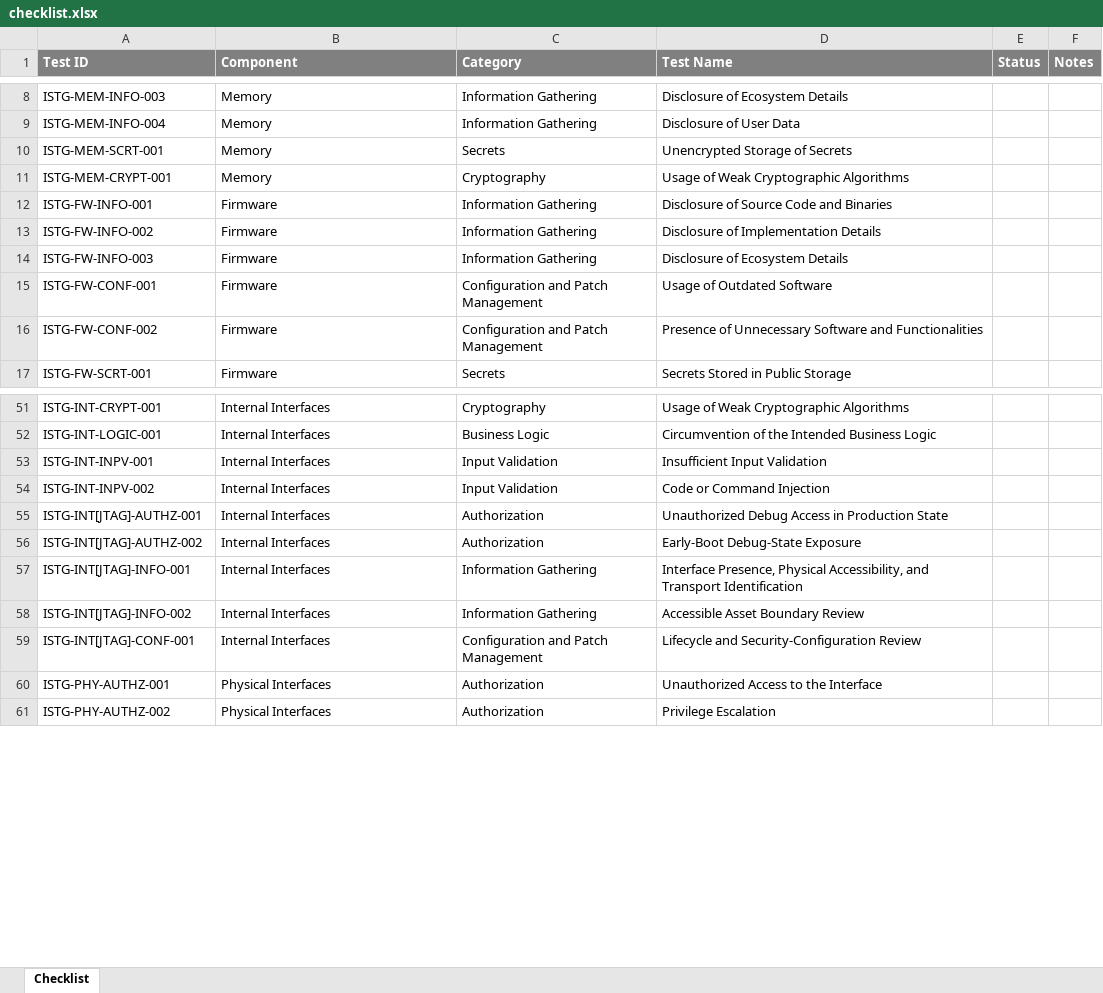
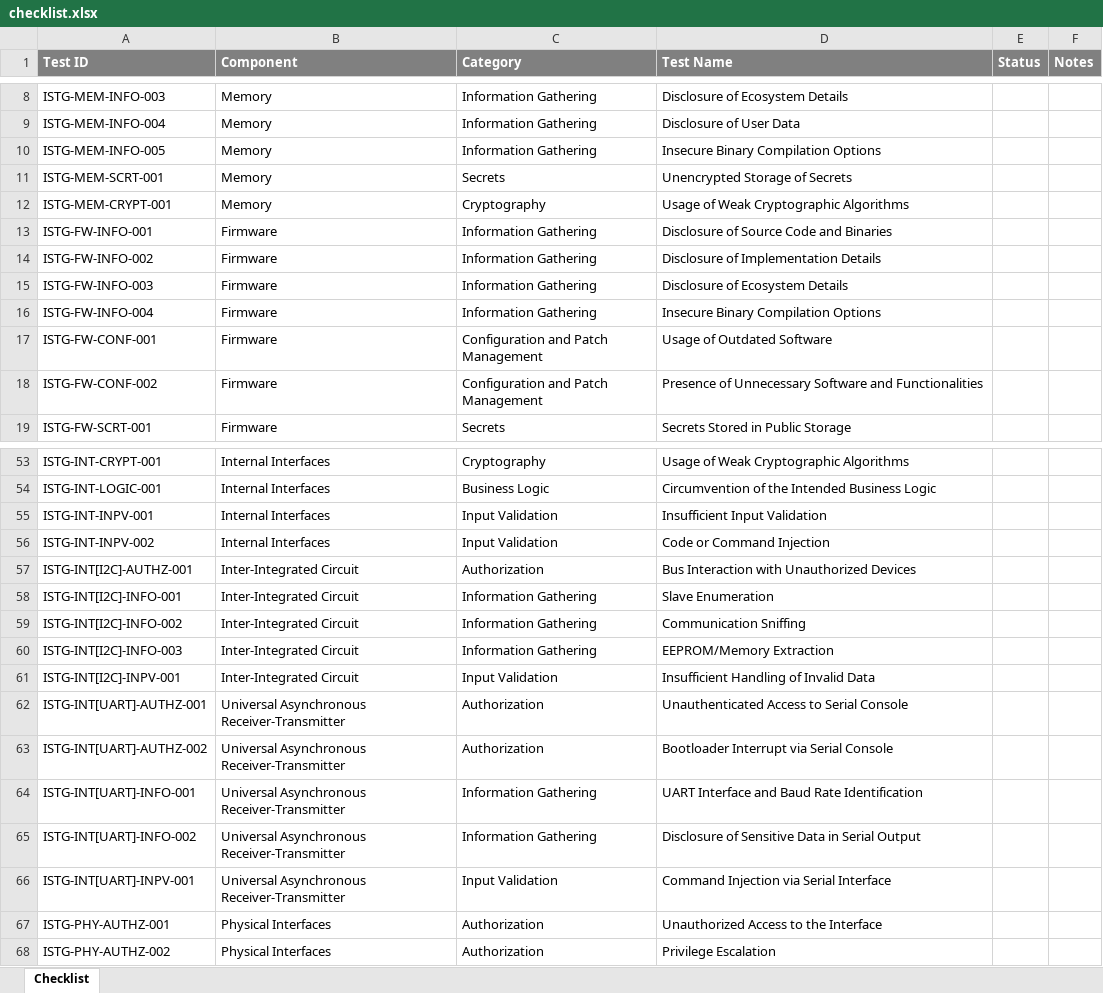
Before and after one commit to OWASP/owasp-istg, an Excel workbook: checklists/checklist.xlsx, sheet Checklist, drawn as a sheet; only a part is shown, gaps mark what is left out; values as stored, in another font and other column widths than the file's, no borders; conditional formats and table styles not drawn; removed rows and columns are numbered as before the commit, all else as after; the diff names each change by its address in the sheet, - before the commit and + after, or states it on an @@ line.

```diff
--- a/checklists/checklist.xlsx (sheet Checklist)
+++ b/checklists/checklist.xlsx (sheet Checklist)
+row 10: ISTG-MEM-INFO-005 | Memory | Information Gathering | Insecure Binary Compilation Options
+row 16: ISTG-FW-INFO-004 | Firmware | Information Gathering | Insecure Binary Compilation Options
-A57 (Test ID): ISTG-INT[JTAG]-AUTHZ-001
+A57 (Test ID): ISTG-INT[I2C]-AUTHZ-001
-B57 (Component): Internal Interfaces
+B57 (Component): Inter-Integrated Circuit
-D57 (Test Name): Unauthorized Debug Access in Production State
+D57 (Test Name): Bus Interaction with Unauthorized Devices
+row 58: ISTG-INT[I2C]-INFO-001 | Inter-Integrated Circuit | Information Gathering | Slave Enumeration
+row 59: ISTG-INT[I2C]-INFO-002 | Inter-Integrated Circuit | Information Gathering | Communication Sniffing
+row 60: ISTG-INT[I2C]-INFO-003 | Inter-Integrated Circuit | Information Gathering | EEPROM/Memory Extraction
+row 61: ISTG-INT[I2C]-INPV-001 | Inter-Integrated Circuit | Input Validation | Insufficient Handling of Invalid Data
+row 62: ISTG-INT[UART]-AUTHZ-001 | Universal Asynchronous Receiver-Transmitter | Authorization | Unauthenticated Access to Serial Console
-A63 (Test ID): ISTG-INT[JTAG]-AUTHZ-002
+A63 (Test ID): ISTG-INT[UART]-AUTHZ-002
-B63:B64 (Component): Internal Interfaces
+B63:B64 (Component): Universal Asynchronous Receiver-Transmitter
-D63 (Test Name): Early-Boot Debug-State Exposure
+D63 (Test Name): Bootloader Interrupt via Serial Console
-A64 (Test ID): ISTG-INT[JTAG]-INFO-001
+A64 (Test ID): ISTG-INT[UART]-INFO-001
-D64 (Test Name): Interface Presence, Physical Accessibility, and Transport Identification
+D64 (Test Name): UART Interface and Baud Rate Identification
-row 58: ISTG-INT[JTAG]-INFO-002 | Internal Interfaces | Information Gathering | Accessible Asset Boundary Review
-row 59: ISTG-INT[JTAG]-CONF-001 | Internal Interfaces | Configuration and Patch Management | Lifecycle and Security-Configuration Review
+row 65: ISTG-INT[UART]-INFO-002 | Universal Asynchronous Receiver-Transmitter | Information Gathering | Disclosure of Sensitive Data in Serial Output
+row 66: ISTG-INT[UART]-INPV-001 | Universal Asynchronous Receiver-Transmitter | Input Validation | Command Injection via Serial Interface
```
Also changed, not shown: 2 other files.
